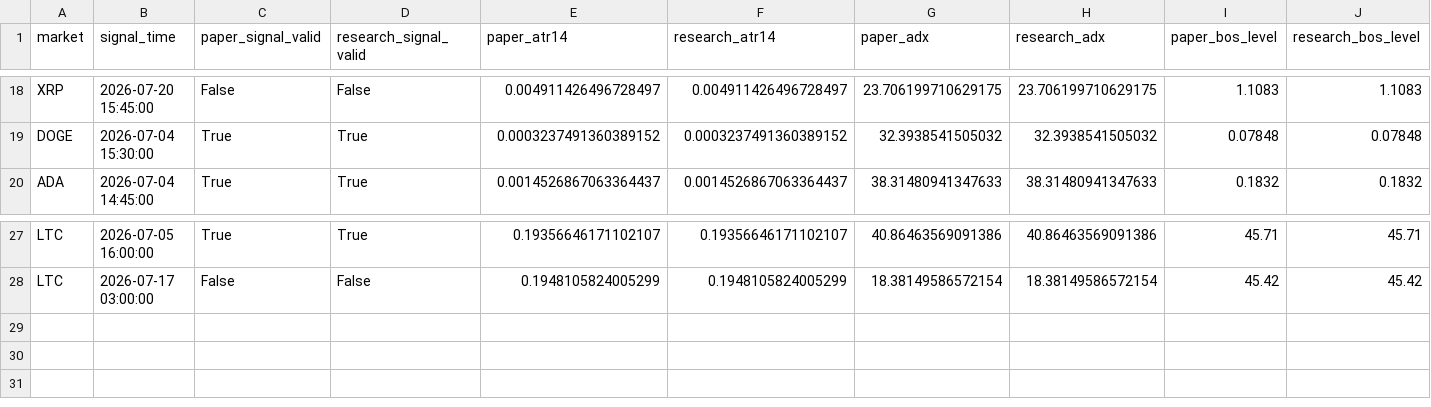
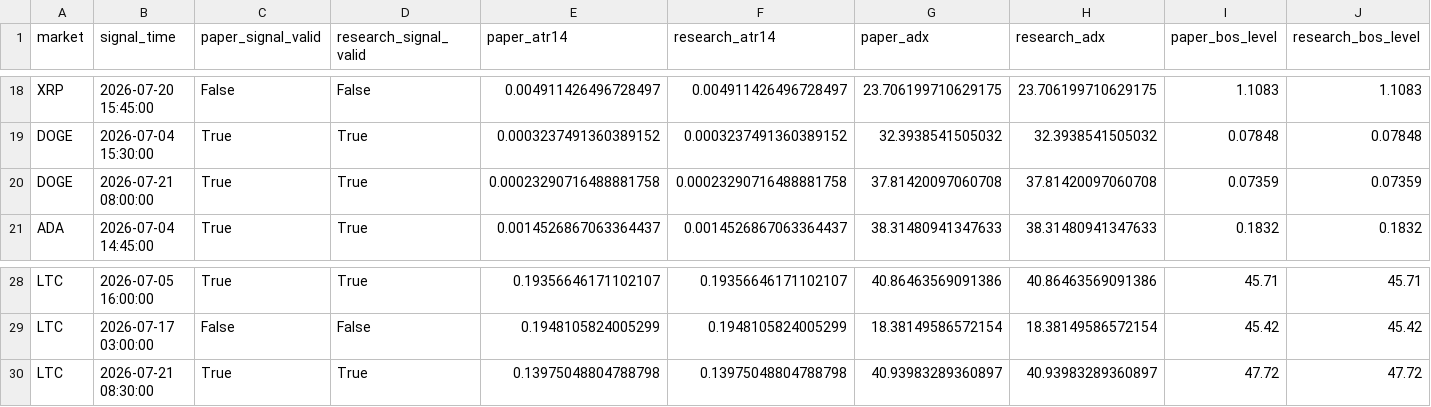
Before and after one commit to BziizB/biAN, a CSV file: paper_trading/mismatch_report.csv, drawn as a sheet; only a part is shown, gaps mark what is left out; rows hold the shown columns only; the diff names each change by its address in the sheet, - before the commit and + after, or states it on an @@ line.

```diff
--- a/paper_trading/mismatch_report.csv
+++ b/paper_trading/mismatch_report.csv
+row 20: DOGE | 2026-07-21 08:00:00 | True | True | 0.00023290716488881758 | 0.00023290716488881758 | 37.81420097060708 | 37.81420097060708 | 0.07359 | 0.07359
+row 30: LTC | 2026-07-21 08:30:00 | True | True | 0.13975048804788798 | 0.13975048804788798 | 40.93983289360897 | 40.93983289360897 | 47.72 | 47.72
```
Also changed, not shown: paper_trading/paper_signals.csv, paper_trading/paper_trades.csv, 2 other files.
